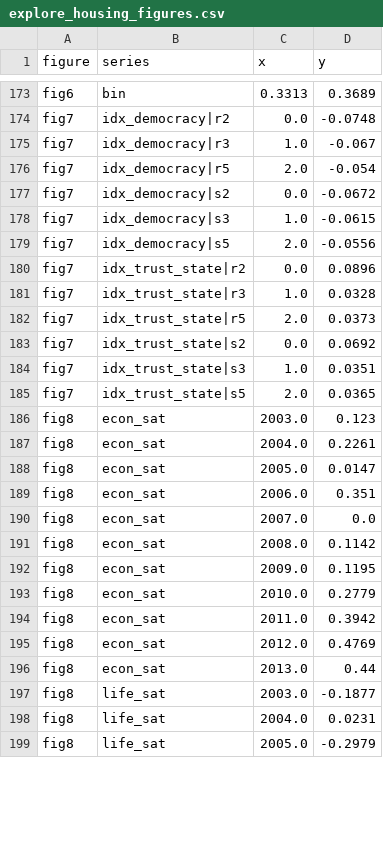
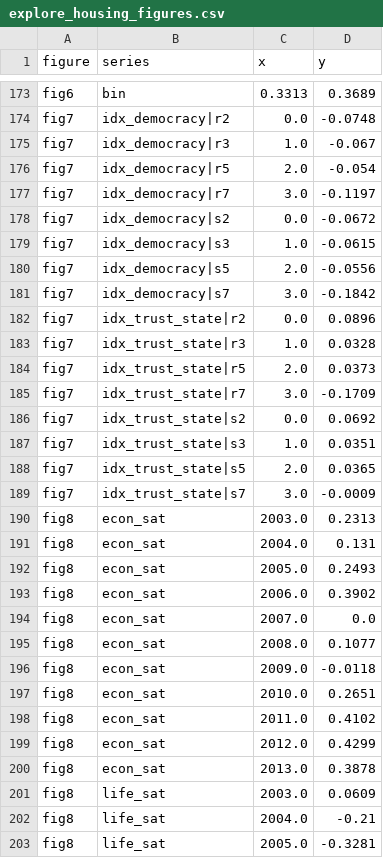
Before and after one commit to fshafranov/privatization-attitudes, a CSV file: empirics/results/explore_housing_figures.csv, drawn as a sheet; only a part is shown, gaps mark what is left out; the diff covers the shown part only.

```diff
--- a/empirics/results/explore_housing_figures.csv
+++ b/empirics/results/explore_housing_figures.csv
@@ -176,2 +176,3 @@ fig7,idx_democracy|r3,1.0,-0.067
 fig7,idx_democracy|r5,2.0,-0.054
+fig7,idx_democracy|r7,3.0,-0.1197
 fig7,idx_democracy|s2,0.0,-0.0672
@@ -179,2 +180,3 @@ fig7,idx_democracy|s3,1.0,-0.0615
 fig7,idx_democracy|s5,2.0,-0.0556
+fig7,idx_democracy|s7,3.0,-0.1842
 fig7,idx_trust_state|r2,0.0,0.0896
@@ -182,2 +184,3 @@ fig7,idx_trust_state|r3,1.0,0.0328
 fig7,idx_trust_state|r5,2.0,0.0373
+fig7,idx_trust_state|r7,3.0,-0.1709
 fig7,idx_trust_state|s2,0.0,0.0692
@@ -185,15 +188,16 @@ fig7,idx_trust_state|s3,1.0,0.0351
 fig7,idx_trust_state|s5,2.0,0.0365
-fig8,econ_sat,2003.0,0.123
-fig8,econ_sat,2004.0,0.2261
-fig8,econ_sat,2005.0,0.0147
-fig8,econ_sat,2006.0,0.351
+fig7,idx_trust_state|s7,3.0,-0.0009
+fig8,econ_sat,2003.0,0.2313
+fig8,econ_sat,2004.0,0.131
+fig8,econ_sat,2005.0,0.2493
+fig8,econ_sat,2006.0,0.3902
 fig8,econ_sat,2007.0,0.0
-fig8,econ_sat,2008.0,0.1142
-fig8,econ_sat,2009.0,0.1195
-fig8,econ_sat,2010.0,0.2779
-fig8,econ_sat,2011.0,0.3942
-fig8,econ_sat,2012.0,0.4769
-fig8,econ_sat,2013.0,0.44
-fig8,life_sat,2003.0,-0.1877
-fig8,life_sat,2004.0,0.0231
-fig8,life_sat,2005.0,-0.2979
+fig8,econ_sat,2008.0,0.1077
+fig8,econ_sat,2009.0,-0.0118
+fig8,econ_sat,2010.0,0.2651
+fig8,econ_sat,2011.0,0.4102
+fig8,econ_sat,2012.0,0.4299
+fig8,econ_sat,2013.0,0.3878
+fig8,life_sat,2003.0,0.0609
+fig8,life_sat,2004.0,-0.21
+fig8,life_sat,2005.0,-0.3281
```
Also changed, not shown: 7 edited cells elsewhere in this file, empirics/results/analyze_event_study.csv, empirics/results/analyze_event_study_pretrends.csv, 12 other files.
